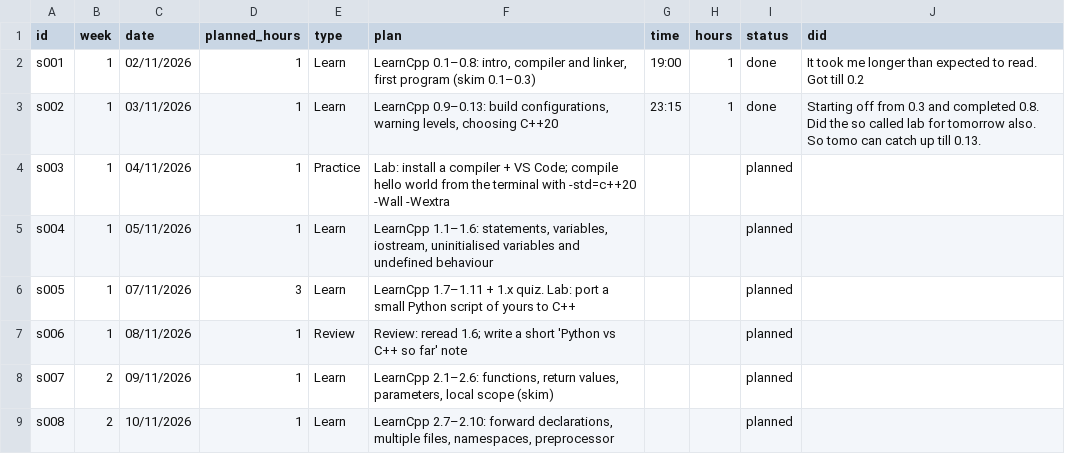
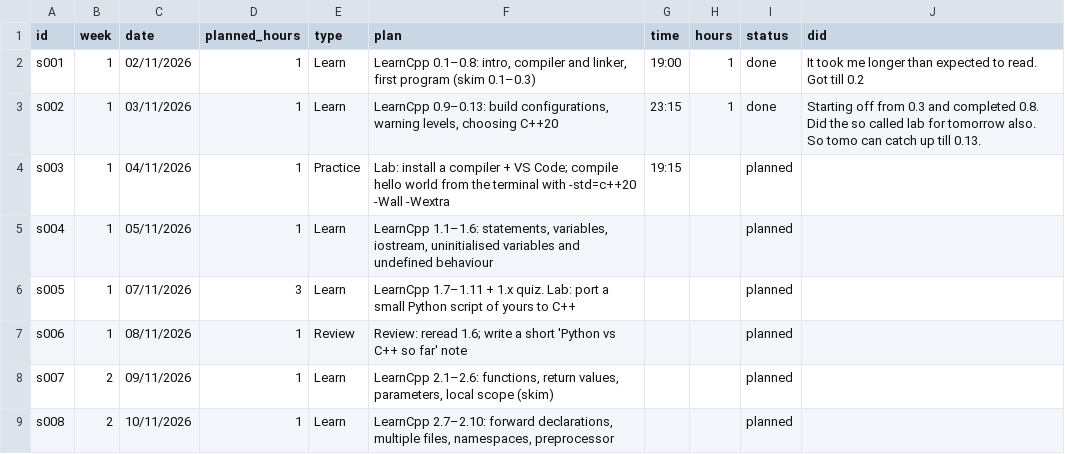
Before and after one commit to yeshsgit/learn-cpp, a CSV file: tracker/sessions.csv, drawn as a sheet; only a part is shown.

```diff
--- a/tracker/sessions.csv
+++ b/tracker/sessions.csv
@@ -5,3 +5,3 @@ Did the so called lab for tomorrow also.
 So tomo can catch up till 0.13."
-s003,1,04/11/2026,1,Practice,Lab: install a compiler + VS Code; compile hello world from the terminal with -std=c++20 -Wall -Wextra,,,planned,
+s003,1,04/11/2026,1,Practice,Lab: install a compiler + VS Code; compile hello world from the terminal with -std=c++20 -Wall -Wextra,19:15,,planned,
 s004,1,05/11/2026,1,Learn,"LearnCpp 1.1–1.6: statements, variables, iostream, uninitialised variables and undefined behaviour",,,planned,
```
Also changed, not shown: 3 other files.
